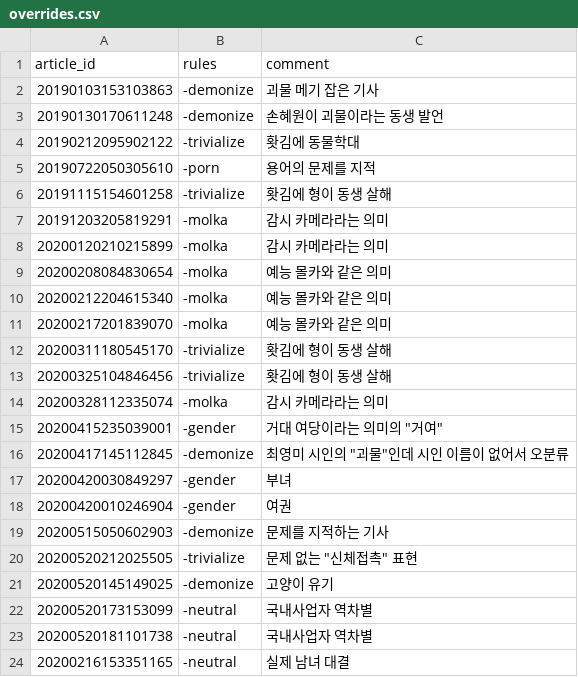
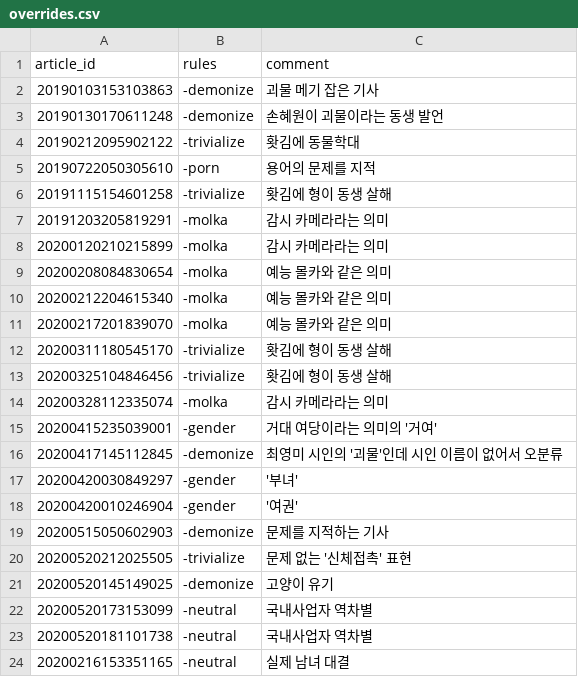
Before and after one commit to misogynyX/done-it-again-analysis, a CSV file: overrides.csv, drawn as a sheet.

Commit message:
fix: 수동 분류 csv 형식 오류 수정

```diff
--- a/overrides.csv
+++ b/overrides.csv
@@ -14,8 +14,8 @@ article_id,rules,comment
 20200328112335074,-molka,감시 카메라라는 의미
-20200415235039001,-gender,거대 여당이라는 의미의 "거여"
-20200417145112845,-demonize,최영미 시인의 "괴물"인데 시인 이름이 없어서 오분류
-20200420030849297,-gender,"부녀"
-20200420010246904,-gender,"여권"
+20200415235039001,-gender,거대 여당이라는 의미의 '거여'
+20200417145112845,-demonize,최영미 시인의 '괴물'인데 시인 이름이 없어서 오분류
+20200420030849297,-gender,'부녀'
+20200420010246904,-gender,'여권'
 20200515050602903,-demonize,문제를 지적하는 기사
-20200520212025505,-trivialize,문제 없는 "신체접촉" 표현
+20200520212025505,-trivialize,문제 없는 '신체접촉' 표현
 20200520145149025,-demonize,고양이 유기
```
